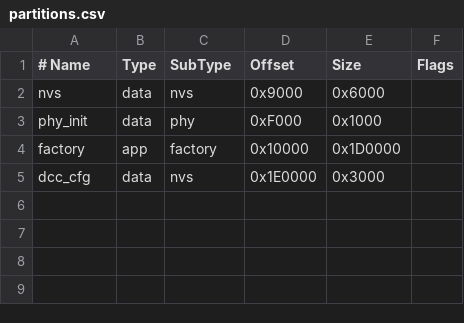
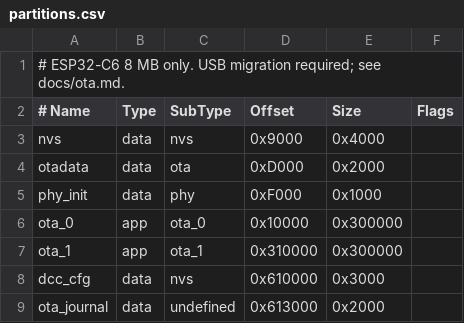
Before and after one commit to cc90202/DCC-esp32, a CSV file: partitions.csv, drawn as a sheet; addresses are those after the commit; the diff names each change by its address in the sheet, - before the commit and + after, or states it on an @@ line.

Commit message:
feat(ota)!: add signed wifi firmware updates with rollback
Add browser uploads with progress, strict Ed25519 authentication and
inactive-slot publication. Persist a failed-release floor and one-trial
rollback journal; require continuous health before confirmation.
Keep track power inhibited across update, recovery and rollback.

Include a host signing tool, pinned bootloader/public keys, quality gates
and USB recovery instructions.

Validation: 472 host tests; CLI integration; fmt; host and ESP clippy;
release build; ISR RAM placement; real-image disposable-key roundtrip.
Hardware OTA tests remain outstanding.

BREAKING CHANGE: use the 8 MB dual-slot layout; existing boards require
the documented destructive USB migration and Wi-Fi reprovisioning.

Amp-Thread-ID: https://ampcode.com/threads/T-01a11f0b-4092-70bd-87f2-7314f4fd825b
Co-authored-by: cristiano.chieppa@smartsecuritysw.it <cristiano.chieppa@smartsecuritysw.it>

```diff
--- a/partitions.csv
+++ b/partitions.csv
+row 1: # ESP32-C6 8 MB only. USB migration required; see docs/ota.md.
-E3 (Size): 0x6000
+E3 (Size): 0x4000
+row 4: otadata | data | ota | 0xD000 | 0x2000
-A6 (# Name): factory
+A6 (# Name): ota_0
-C6 (SubType): factory
+C6 (SubType): ota_0
-E6 (Size): 0x1D0000
+E6 (Size): 0x300000
+row 7: ota_1 | app | ota_1 | 0x310000 | 0x300000
-D8 (Offset): 0x1E0000
+D8 (Offset): 0x610000
+row 9: ota_journal | data | undefined | 0x613000 | 0x2000
```
Also changed, not shown: 46 other files.
